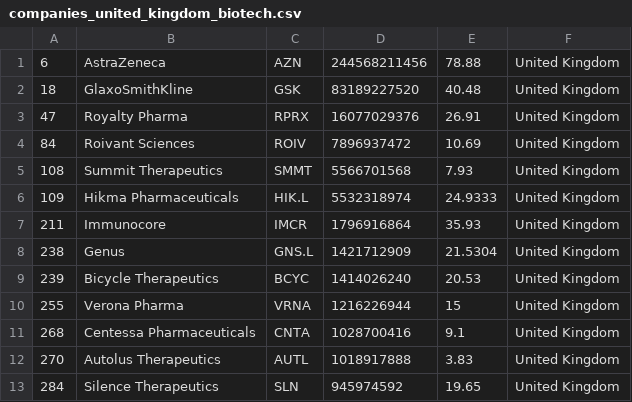
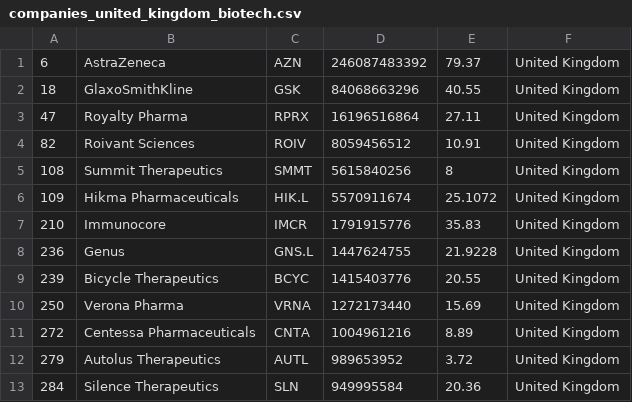
Before and after one commit to jkou02/merida-june-6-2024, a CSV file: companies_united_kingdom_biotech.csv, drawn as a sheet; only a part is shown; the diff covers the shown part only.

```diff
--- a/companies_united_kingdom_biotech.csv
+++ b/companies_united_kingdom_biotech.csv
@@ -1,13 +1,13 @@
-"6","AstraZeneca","AZN","244568211456","78.88","United Kingdom"
-"18","GlaxoSmithKline","GSK","83189227520","40.48","United Kingdom"
-"47","Royalty Pharma","RPRX","16077029376","26.91","United Kingdom"
-"84","Roivant Sciences","ROIV","7896937472","10.69","United Kingdom"
-"108","Summit Therapeutics","SMMT","5566701568","7.93","United Kingdom"
-"109","Hikma Pharmaceuticals","HIK.L","5532318974","24.9333","United Kingdom"
-"211","Immunocore","IMCR","1796916864","35.93","United Kingdom"
-"238","Genus","GNS.L","1421712909","21.5304","United Kingdom"
-"239","Bicycle Therapeutics","BCYC","1414026240","20.53","United Kingdom"
-"255","Verona Pharma","VRNA","1216226944","15","United Kingdom"
-"268","Centessa Pharmaceuticals","CNTA","1028700416","9.1","United Kingdom"
-"270","Autolus Therapeutics","AUTL","1018917888","3.83","United Kingdom"
-"284","Silence Therapeutics","SLN","945974592","19.65","United Kingdom"
+"6","AstraZeneca","AZN","246087483392","79.37","United Kingdom"
+"18","GlaxoSmithKline","GSK","84068663296","40.55","United Kingdom"
+"47","Royalty Pharma","RPRX","16196516864","27.11","United Kingdom"
+"82","Roivant Sciences","ROIV","8059456512","10.91","United Kingdom"
+"108","Summit Therapeutics","SMMT","5615840256","8","United Kingdom"
+"109","Hikma Pharmaceuticals","HIK.L","5570911674","25.1072","United Kingdom"
+"210","Immunocore","IMCR","1791915776","35.83","United Kingdom"
+"236","Genus","GNS.L","1447624755","21.9228","United Kingdom"
+"239","Bicycle Therapeutics","BCYC","1415403776","20.55","United Kingdom"
+"250","Verona Pharma","VRNA","1272173440","15.69","United Kingdom"
+"272","Centessa Pharmaceuticals","CNTA","1004961216","8.89","United Kingdom"
+"279","Autolus Therapeutics","AUTL","989653952","3.72","United Kingdom"
+"284","Silence Therapeutics","SLN","949995584","20.36","United Kingdom"
```
Also changed, not shown: 29 edited cells elsewhere in this file, companies-Biotech.csv, companies_france_biotech.csv, 1 other file.
